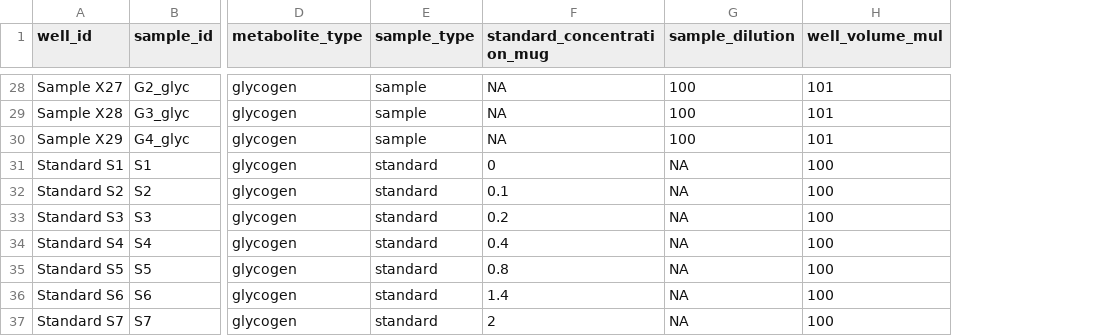
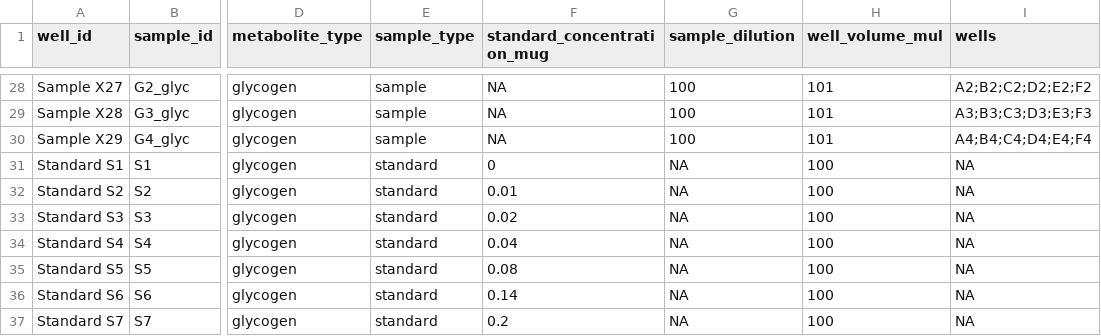
Before and after one commit to pfennigt/e_coli_growth, a CSV file: 01_studies/SDY010_MetabG_metabolites_G/ASY004_metabolite_glucose_glycogen/20201027_metabolite_glucose_glycogen_METADATA.csv, drawn as a sheet; only a part is shown, gaps mark what is left out; the diff covers the shown part only; the diff names each change by its address in the sheet, - before the commit and + after, or states it on an @@ line.

Commit message:
fixed error in SDY010/ASY004 METADATA file, added wells column to SDY010 METADATA files, fixed error in read_data.R files, completed data analysis and adjusted some README.mds

```diff
--- a/01_studies/SDY010_MetabG_metabolites_G/ASY004_metabolite_glucose_glycogen/20201027_metabolite_glucose_glycogen_METADATA.csv
+++ b/01_studies/SDY010_MetabG_metabolites_G/ASY004_metabolite_glucose_glycogen/20201027_metabolite_glucose_glycogen_METADATA.csv
+column I (wells), rows 28-37: A2;B2;C2;D2;E2;F2 | A3;B3;C3;D3;E3;F3 | A4;B4;C4;D4;E4;F4 | NA | NA | NA | NA | NA | NA | NA
-F32 (standard_concentration_mug): 0.1
+F32 (standard_concentration_mug): 0.01
-F33 (standard_concentration_mug): 0.2
+F33 (standard_concentration_mug): 0.02
-F34 (standard_concentration_mug): 0.4
+F34 (standard_concentration_mug): 0.04
-F35 (standard_concentration_mug): 0.8
+F35 (standard_concentration_mug): 0.08
-F36 (standard_concentration_mug): 1.4
+F36 (standard_concentration_mug): 0.14
-F37 (standard_concentration_mug): 2
+F37 (standard_concentration_mug): 0.2
```
Also changed, not shown: 18 edited cells elsewhere in this file, 01_studies/SDY010_MetabG_metabolites_G/ASY002_metabolite_acetate/20201023_metabolite_acetate_METADATA.csv, 01_studies/SDY010_MetabG_metabolites_G/ASY005_metabolite_acetate_remeasured/20201027_metabolite_acetate_remeasured_METADATA.csv, 33 other files.
